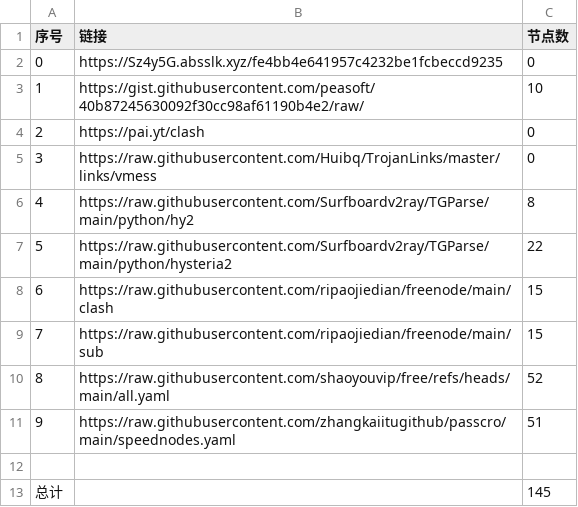
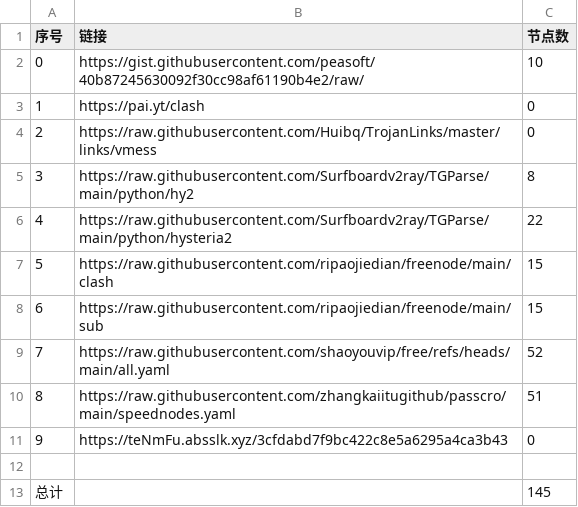
Before and after one commit to dannysl/peasoft-nomorewalls, a CSV file: list_result.csv, drawn as a sheet; removed rows and columns are numbered as before the commit, all else as after; the diff names each change by its address in the sheet, - before the commit and + after, or states it on an @@ line.

```diff
--- a/list_result.csv
+++ b/list_result.csv
-row 2: 0 | https://Sz4y5G.absslk.xyz/fe4bb4e641957c4232be1fcbeccd9235 | 0
@@ column A (序号) renumbered between rows 2 and 10 @@
+row 11: 9 | https://teNmFu.absslk.xyz/3cfdabd7f9bc422c8e5a6295a4ca3b43 | 0
```
Also changed, not shown: 16 other files.
